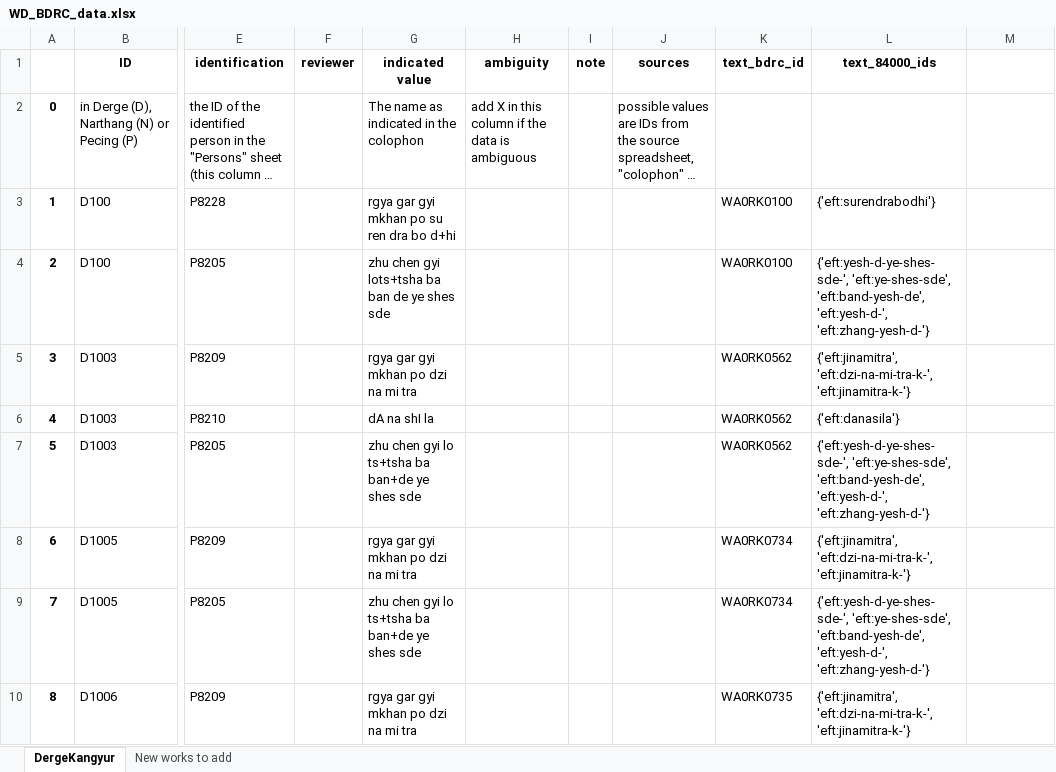
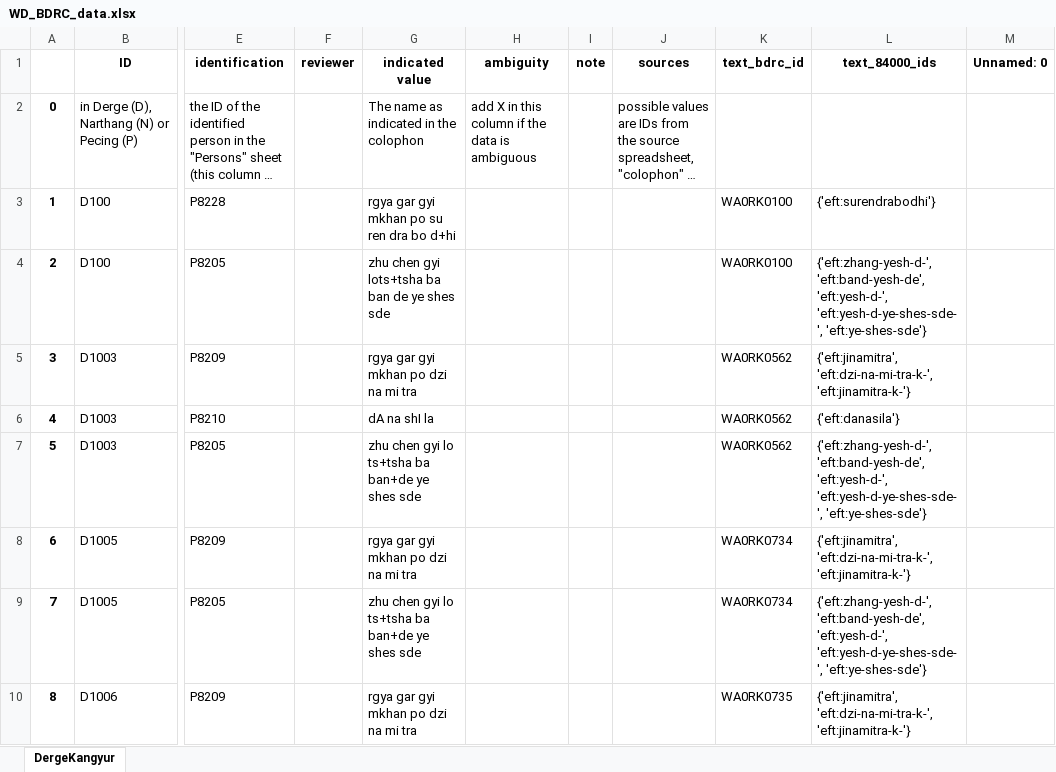
Before and after one commit to wkdewey/xml-parsing, an Excel workbook: WD_BDRC_data.xlsx, sheet DergeKangyur, drawn as a sheet; only a part is shown, gaps mark what is left out; long unchanged cells end in …; values as stored, in another font and other column widths than the file's, no borders; the diff covers the shown part only; the diff names each change by its address in the sheet, - before the commit and + after, or states it on an @@ line.

```diff
--- a/WD_BDRC_data.xlsx (sheet DergeKangyur)
+++ b/WD_BDRC_data.xlsx (sheet DergeKangyur)
-sheet tab: New works to add
-M1: (empty)
+M1: Unnamed: 0
-L4 (text_84000_ids): {'eft:yesh-d-ye-shes-sde-', 'eft:ye-shes-sde', 'eft:band-yesh-de', 'eft:yesh-d-', 'eft:zhang-yesh-d-'}
+L4 (text_84000_ids): {'eft:zhang-yesh-d-', 'eft:band-yesh-de', 'eft:yesh-d-', 'eft:yesh-d-ye-shes-sde-', 'eft:ye-shes-sde'}
-L7 (text_84000_ids): {'eft:yesh-d-ye-shes-sde-', 'eft:ye-shes-sde', 'eft:band-yesh-de', 'eft:yesh-d-', 'eft:zhang-yesh-d-'}
+L7 (text_84000_ids): {'eft:zhang-yesh-d-', 'eft:band-yesh-de', 'eft:yesh-d-', 'eft:yesh-d-ye-shes-sde-', 'eft:ye-shes-sde'}
-L9 (text_84000_ids): {'eft:yesh-d-ye-shes-sde-', 'eft:ye-shes-sde', 'eft:band-yesh-de', 'eft:yesh-d-', 'eft:zhang-yesh-d-'}
+L9 (text_84000_ids): {'eft:zhang-yesh-d-', 'eft:band-yesh-de', 'eft:yesh-d-', 'eft:yesh-d-ye-shes-sde-', 'eft:ye-shes-sde'}
```
Also changed, not shown: 15 added rows and 367 edited cells elsewhere in this sheet, all_person_matches.xlsx, data-export/ATII - Tentative template.xlsx, 1 other file.
